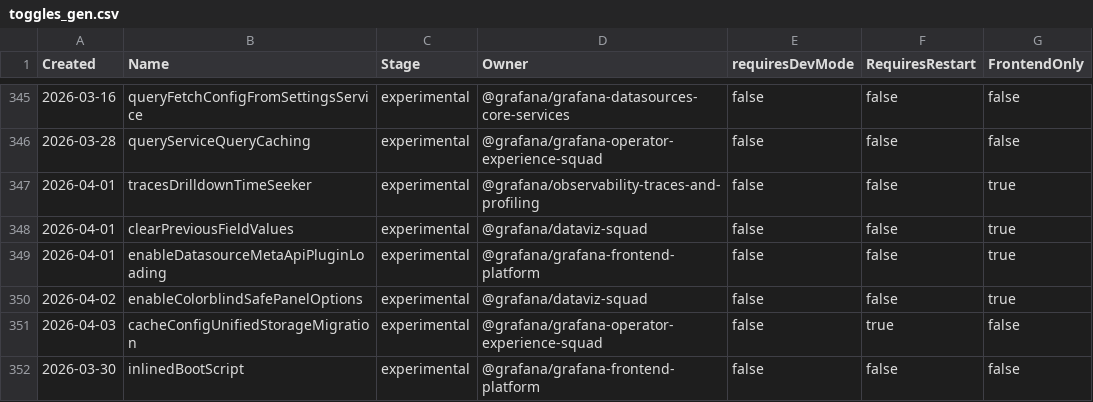
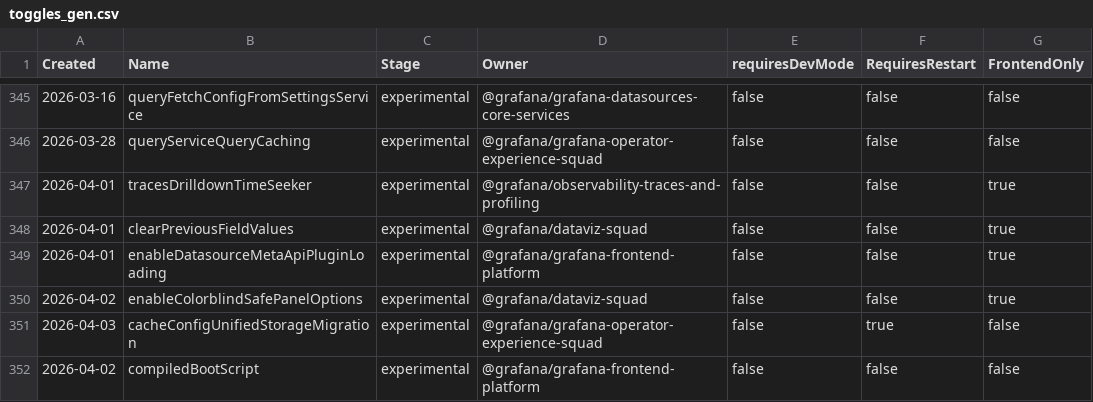
Before and after one commit to nobidev/grafana, a CSV file: pkg/services/featuremgmt/toggles_gen.csv, drawn as a sheet; only a part is shown, gaps mark what is left out.

Commit message:
chore(frontend-service): renamed boot script feature flag and update error msg

```diff
--- a/pkg/services/featuremgmt/toggles_gen.csv
+++ b/pkg/services/featuremgmt/toggles_gen.csv
@@ -351,2 +351,2 @@ Created,Name,Stage,Owner,requiresDevMode,RequiresRestart,FrontendOnly
 2026-04-03,cacheConfigUnifiedStorageMigration,experimental,@grafana/grafana-operator-experience-squad,false,true,false
-2026-03-30,inlinedBootScript,experimental,@grafana/grafana-frontend-platform,false,false,false
+2026-04-02,compiledBootScript,experimental,@grafana/grafana-frontend-platform,false,false,false
```
Also changed, not shown: 6 other files.
